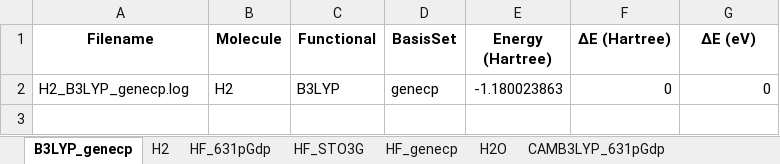
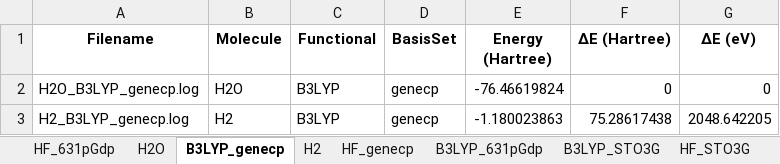
Before and after one commit to aaboutaka/gausskit, an Excel workbook: gausskit/examples/benchmark/benchmark_energy_scf.xlsx, sheet B3LYP_genecp, drawn as a sheet; values as stored, in another font and other column widths than the file's, no borders; addresses are those after the commit; the diff names each change by its address in the sheet, - before the commit and + after, or states it on an @@ line.

```diff
--- a/gausskit/examples/benchmark/benchmark_energy_scf.xlsx (sheet B3LYP_genecp)
+++ b/gausskit/examples/benchmark/benchmark_energy_scf.xlsx (sheet B3LYP_genecp)
@@ sheet tab order changed: HF_631pGdp | H2O | B3LYP_genecp | H2 | HF_genecp | B3LYP_631pGdp | B3LYP_STO3G | HF_STO3G @@
+row 2: H2O_B3LYP_genecp.log | H2O | B3LYP | genecp | -76.46619824 | 0 | 0
-F3 (ΔE (Hartree)): 0
+F3 (ΔE (Hartree)): 75.28617438
-G3 (ΔE (eV)): 0
+G3 (ΔE (eV)): 2048.642205
```
Also changed, not shown: sheet Global, sheet H2O, sheet CAMB3LYP_631pGdp, sheet H2, 9 other files.
